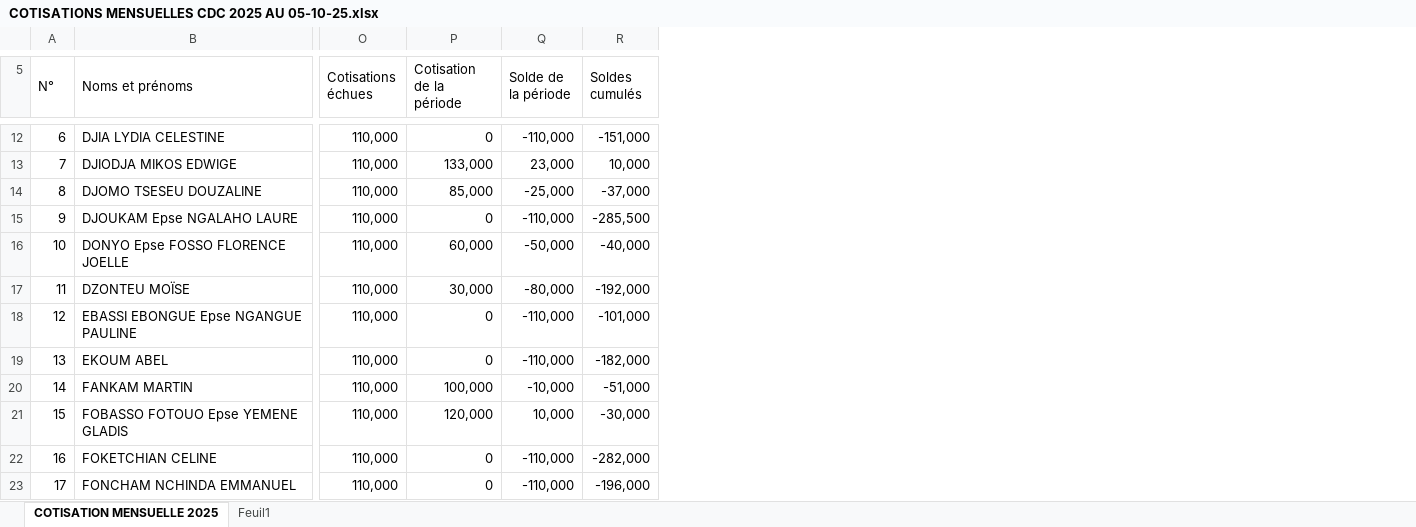
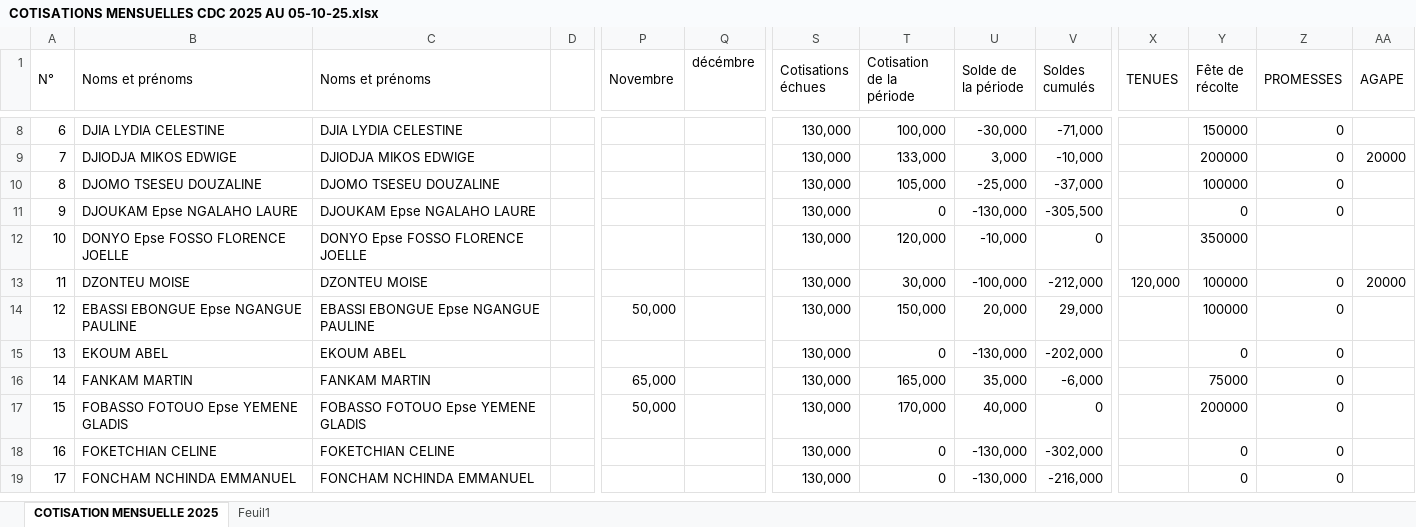
Before and after one commit to armelngouane/cotisations, an Excel workbook: COTISATIONS MENSUELLES CDC 2025 AU 05-10-25.xlsx, sheet COTISATION MENSUELLE 2025, drawn as a sheet; only a part is shown, gaps mark what is left out; values as stored, in another font and other column widths than the file's, no cell formats; addresses are those after the commit; the diff covers the shown part only; the diff names each change by its address in the sheet, - before the commit and + after, or states it on an @@ line.

```diff
--- a/COTISATIONS MENSUELLES CDC 2025 AU 05-10-25.xlsx (sheet COTISATION MENSUELLE 2025)
+++ b/COTISATIONS MENSUELLES CDC 2025 AU 05-10-25.xlsx (sheet COTISATION MENSUELLE 2025)
+column C (Noms et prénoms), rows 8-19: DJIA LYDIA CELESTINE | DJIODJA MIKOS EDWIGE | DJOMO TSESEU DOUZALINE | DJOUKAM Epse NGALAHO LAURE | DONYO Epse FOSSO FLORENCE JOELLE | DZONTEU MOISE | EBASSI EBONGUE Epse NGANGUE PAULINE | EKOUM ABEL | FANKAM MARTIN | FOBASSO FOTOUO Epse YEMENE GLADIS | FOKETCHIAN CELINE | FONCHAM NCHINDA EMMANUEL
+column D, empty
+column P (Novembre), rows 14-17: 50,000 |  | 65,000 | 50,000
+column Q (décémbre), empty
+column X (TENUES), row 13: 120,000
+column Y (Fête de récolte), rows 8-19: 150000 | 200000 | 100000 | 0 | 350000 | 100000 | 100000 | 0 | 75000 | 200000 | 0 | 0
+column Z (PROMESSES), rows 8-19: 0 | 0 | 0 | 0 |  | 0 | 0 | 0 | 0 | 0 | 0 | 0
+column AA (AGAPE), rows 9-13: 20000 |  |  |  | 20000
-S8:S19 (Cotisations échues): 110,000
+S8:S19 (Cotisations échues): 130,000
-T8 (Cotisation de la période): 0
+T8 (Cotisation de la période): 100,000
-U8 (Solde de la période): -110,000
+U8 (Solde de la période): -30,000
-V8 (Soldes cumulés): -151,000
+V8 (Soldes cumulés): -71,000
-U9 (Solde de la période): 23,000
+U9 (Solde de la période): 3,000
-V9 (Soldes cumulés): 10,000
+V9 (Soldes cumulés): -10,000
-T10 (Cotisation de la période): 85,000
+T10 (Cotisation de la période): 105,000
-U11 (Solde de la période): -110,000
+U11 (Solde de la période): -130,000
-V11 (Soldes cumulés): -285,500
+V11 (Soldes cumulés): -305,500
-T12 (Cotisation de la période): 60,000
+T12 (Cotisation de la période): 120,000
-U12 (Solde de la période): -50,000
+U12 (Solde de la période): -10,000
-V12 (Soldes cumulés): -40,000
+V12 (Soldes cumulés): 0
-B13 (Noms et prénoms): DZONTEU MOÏSE
+B13 (Noms et prénoms): DZONTEU MOISE
-U13 (Solde de la période): -80,000
+U13 (Solde de la période): -100,000
-V13 (Soldes cumulés): -192,000
+V13 (Soldes cumulés): -212,000
-T14 (Cotisation de la période): 0
+T14 (Cotisation de la période): 150,000
-U14 (Solde de la période): -110,000
+U14 (Solde de la période): 20,000
-V14 (Soldes cumulés): -101,000
+V14 (Soldes cumulés): 29,000
-U15 (Solde de la période): -110,000
+U15 (Solde de la période): -130,000
-V15 (Soldes cumulés): -182,000
+V15 (Soldes cumulés): -202,000
-T16 (Cotisation de la période): 100,000
+T16 (Cotisation de la période): 165,000
-U16 (Solde de la période): -10,000
+U16 (Solde de la période): 35,000
-V16 (Soldes cumulés): -51,000
+V16 (Soldes cumulés): -6,000
-T17 (Cotisation de la période): 120,000
+T17 (Cotisation de la période): 170,000
-U17 (Solde de la période): 10,000
+U17 (Solde de la période): 40,000
-V17 (Soldes cumulés): -30,000
+V17 (Soldes cumulés): 0
-U18:U19 (Solde de la période): -110,000
+U18:U19 (Solde de la période): -130,000
-V18 (Soldes cumulés): -282,000
+V18 (Soldes cumulés): -302,000
-V19 (Soldes cumulés): -196,000
+V19 (Soldes cumulés): -216,000
```
Also changed, not shown: 3 added rows, 30 removed rows, 395 edited cells and row numbers in column A elsewhere in this sheet, cell formats, formulas that keep their value.
